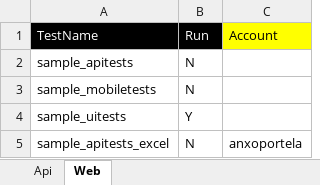
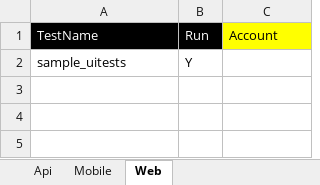
Before and after one commit to anxoportela/robotFramework, an Excel workbook: resources/testing.xlsx, sheet Web, drawn as a sheet; values as stored, in another font and other column widths than the file's, no borders; the diff names each change by its address in the sheet, - before the commit and + after, or states it on an @@ line.

```diff
--- a/resources/testing.xlsx (sheet Web)
+++ b/resources/testing.xlsx (sheet Web)
+sheet tab: Mobile
-row 2: sample_apitests | N
-row 3: sample_mobiletests | N
-row 5: sample_apitests_excel | N | anxoportela
```
Also changed, not shown: sheet Api, 12 other files.
